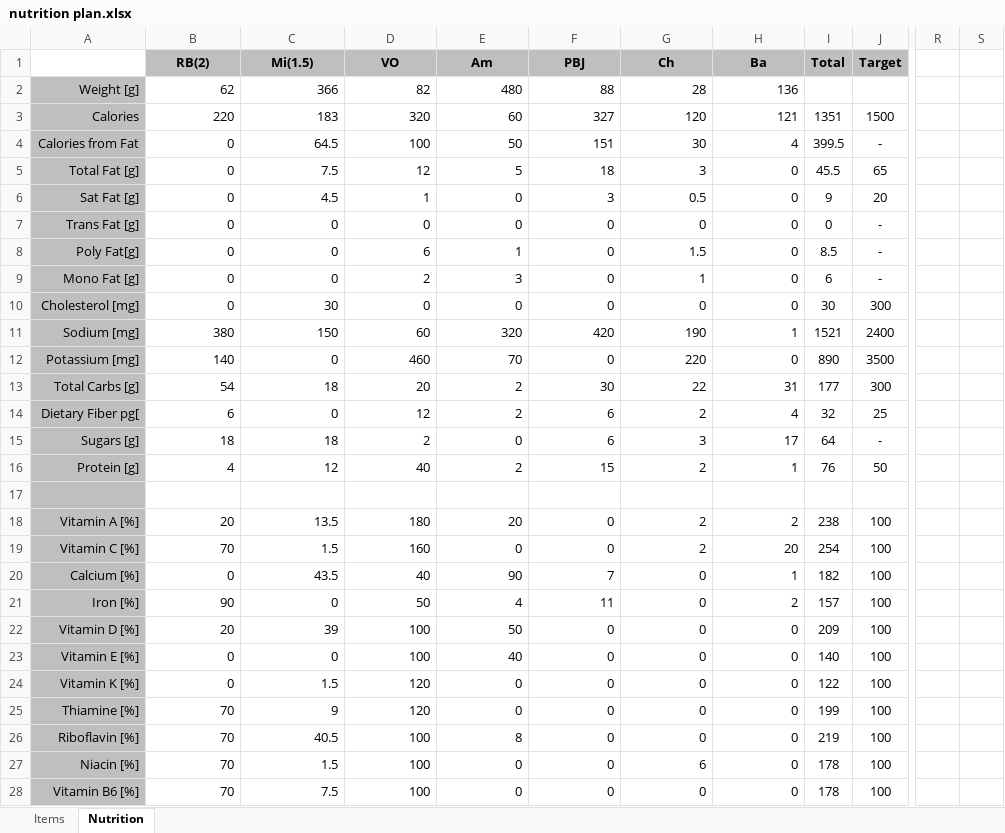
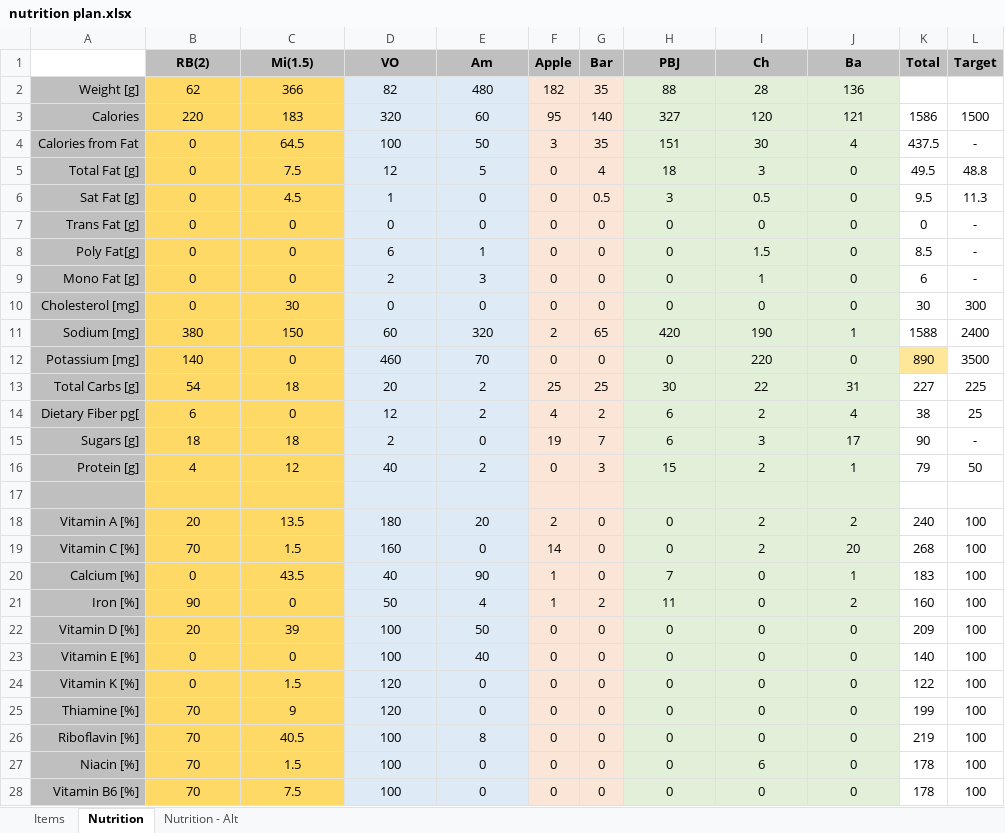
Before and after one commit to justinmreina/GymRoutines, an Excel workbook: Suppl/nutrition plan.xlsx, sheet Nutrition, drawn as a sheet; only a part is shown, gaps mark what is left out; values as stored, in another font and other column widths than the file's, no borders; removed rows and columns are numbered as before the commit, all else as after; the diff covers the shown part only; the diff names each change by its address in the sheet, - before the commit and + after, or states it on an @@ line.

```diff
--- a/Suppl/nutrition plan.xlsx (sheet Nutrition)
+++ b/Suppl/nutrition plan.xlsx (sheet Nutrition)
+sheet tab: Nutrition - Alt
+column F (Apple), rows 2-28: 182 | 95 | 3 | 0 | 0 | 0 | 0 | 0 | 0 | 2 | 0 | 25 | 4 | 19 | 0 |  | 2 | 14 | 1 | 1 | 0 | 0 | 0 | 0 | 0 | 0 | 0
+column G (Bar), rows 2-28: 35 | 140 | 35 | 4 | 0.5 | 0 | 0 | 0 | 0 | 65 | 0 | 25 | 2 | 7 | 3 |  | 0 | 0 | 0 | 2 | 0 | 0 | 0 | 0 | 0 | 0 | 0
-column R, empty
-column S, empty
-B2:E16 alignment: right
+B2:E16 alignment: center
-B2:C28 fill: none
+B2:C28 fill: #FFD966
-D2:E28 fill: none
+D2:E28 fill: #DEEBF7
-H2:J16 alignment: right
+H2:J16 alignment: center
-H2:J28 fill: none
+H2:J28 fill: #E2F0D9
-K3 (Total): 1351
+K3 (Total): 1586
-K4 (Total): 399.5
+K4 (Total): 437.5
-K5 (Total): 45.5
+K5 (Total): 49.5
-L5 (Target): 65
+L5 (Target): 48.8
-K6 (Total): 9
+K6 (Total): 9.5
-L6 (Target): 20
+L6 (Target): 11.3
-K11 (Total): 1521
+K11 (Total): 1588
-K12 fill: none
+K12 fill: #FFE699
-K13 (Total): 177
+K13 (Total): 227
-L13 (Target): 300
+L13 (Target): 225
-K14 (Total): 32
+K14 (Total): 38
-K15 (Total): 64
+K15 (Total): 90
-K16 (Total): 76
+K16 (Total): 79
-B18:E28 alignment: right
+B18:E28 alignment: center
-H18:J28 alignment: right
+H18:J28 alignment: center
-K18 (Total): 238
+K18 (Total): 240
-K19 (Total): 254
+K19 (Total): 268
-K20 (Total): 182
+K20 (Total): 183
-K21 (Total): 157
+K21 (Total): 160
```
Also changed, not shown: 2 added columns, 1 edited cell, cell formats and merged cells elsewhere in this sheet, sheet Items, formulas that keep their value, 4 other files.
